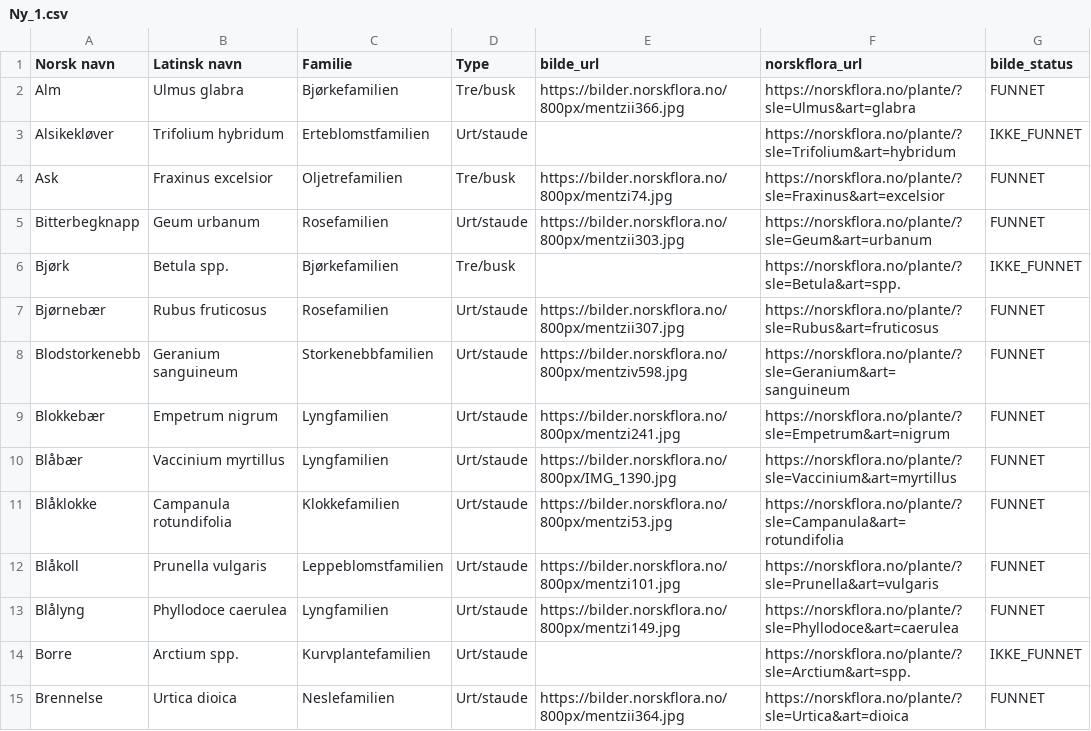
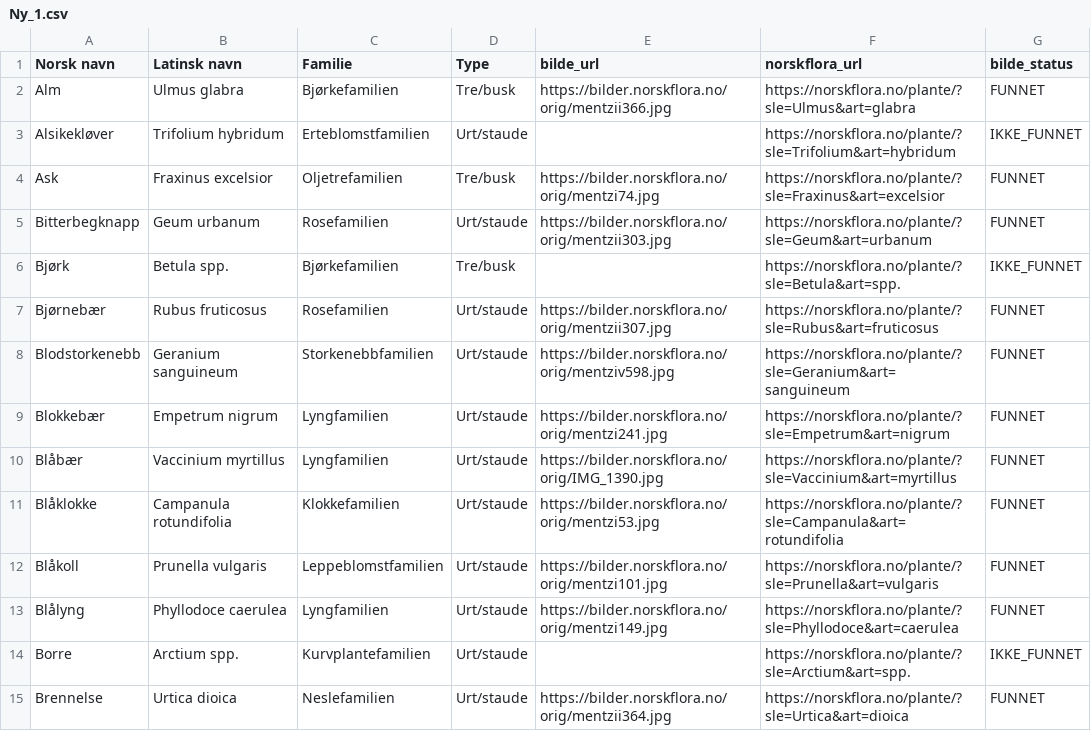
Before and after one commit to HenrikWo/blomsterapp, a CSV file: Ny_1.csv, drawn as a sheet; only a part is shown; the diff covers the shown part only.

```diff
--- a/Ny_1.csv
+++ b/Ny_1.csv
@@ -1,15 +1,15 @@
 Norsk navn,Latinsk navn,Familie,Type,bilde_url,norskflora_url,bilde_status
-Alm,Ulmus glabra,Bjørkefamilien,Tre/busk,https://bilder.norskflora.no/800px/mentzii366.jpg,https://norskflora.no/plante/?sle=Ulmus&art=glabra,FUNNET
+Alm,Ulmus glabra,Bjørkefamilien,Tre/busk,https://bilder.norskflora.no/orig/mentzii366.jpg,https://norskflora.no/plante/?sle=Ulmus&art=glabra,FUNNET
 Alsikekløver,Trifolium hybridum,Erteblomstfamilien,Urt/staude,,https://norskflora.no/plante/?sle=Trifolium&art=hybridum,IKKE_FUNNET
-Ask,Fraxinus excelsior,Oljetrefamilien,Tre/busk,https://bilder.norskflora.no/800px/mentzi74.jpg,https://norskflora.no/plante/?sle=Fraxinus&art=excelsior,FUNNET
-Bitterbegknapp,Geum urbanum,Rosefamilien,Urt/staude,https://bilder.norskflora.no/800px/mentzii303.jpg,https://norskflora.no/plante/?sle=Geum&art=urbanum,FUNNET
+Ask,Fraxinus excelsior,Oljetrefamilien,Tre/busk,https://bilder.norskflora.no/orig/mentzi74.jpg,https://norskflora.no/plante/?sle=Fraxinus&art=excelsior,FUNNET
+Bitterbegknapp,Geum urbanum,Rosefamilien,Urt/staude,https://bilder.norskflora.no/orig/mentzii303.jpg,https://norskflora.no/plante/?sle=Geum&art=urbanum,FUNNET
 Bjørk,Betula spp.,Bjørkefamilien,Tre/busk,,https://norskflora.no/plante/?sle=Betula&art=spp.,IKKE_FUNNET
-Bjørnebær,Rubus fruticosus,Rosefamilien,Urt/staude,https://bilder.norskflora.no/800px/mentzii307.jpg,https://norskflora.no/plante/?sle=Rubus&art=fruticosus,FUNNET
-Blodstorkenebb,Geranium sanguineum,Storkenebbfamilien,Urt/staude,https://bilder.norskflora.no/800px/mentziv598.jpg,https://norskflora.no/plante/?sle=Geranium&art=sanguineum,FUNNET
-Blokkebær,Empetrum nigrum,Lyngfamilien,Urt/staude,https://bilder.norskflora.no/800px/mentzi241.jpg,https://norskflora.no/plante/?sle=Empetrum&art=nigrum,FUNNET
-Blåbær,Vaccinium myrtillus,Lyngfamilien,Urt/staude,https://bilder.norskflora.no/800px/IMG_1390.jpg,https://norskflora.no/plante/?sle=Vaccinium&art=myrtillus,FUNNET
-Blåklokke,Campanula rotundifolia,Klokkefamilien,Urt/staude,https://bilder.norskflora.no/800px/mentzi53.jpg,https://norskflora.no/plante/?sle=Campanula&art=rotundifolia,FUNNET
-Blåkoll,Prunella vulgaris,Leppeblomstfamilien,Urt/staude,https://bilder.norskflora.no/800px/mentzi101.jpg,https://norskflora.no/plante/?sle=Prunella&art=vulgaris,FUNNET
-Blålyng,Phyllodoce caerulea,Lyngfamilien,Urt/staude,https://bilder.norskflora.no/800px/mentzi149.jpg,https://norskflora.no/plante/?sle=Phyllodoce&art=caerulea,FUNNET
+Bjørnebær,Rubus fruticosus,Rosefamilien,Urt/staude,https://bilder.norskflora.no/orig/mentzii307.jpg,https://norskflora.no/plante/?sle=Rubus&art=fruticosus,FUNNET
+Blodstorkenebb,Geranium sanguineum,Storkenebbfamilien,Urt/staude,https://bilder.norskflora.no/orig/mentziv598.jpg,https://norskflora.no/plante/?sle=Geranium&art=sanguineum,FUNNET
+Blokkebær,Empetrum nigrum,Lyngfamilien,Urt/staude,https://bilder.norskflora.no/orig/mentzi241.jpg,https://norskflora.no/plante/?sle=Empetrum&art=nigrum,FUNNET
+Blåbær,Vaccinium myrtillus,Lyngfamilien,Urt/staude,https://bilder.norskflora.no/orig/IMG_1390.jpg,https://norskflora.no/plante/?sle=Vaccinium&art=myrtillus,FUNNET
+Blåklokke,Campanula rotundifolia,Klokkefamilien,Urt/staude,https://bilder.norskflora.no/orig/mentzi53.jpg,https://norskflora.no/plante/?sle=Campanula&art=rotundifolia,FUNNET
+Blåkoll,Prunella vulgaris,Leppeblomstfamilien,Urt/staude,https://bilder.norskflora.no/orig/mentzi101.jpg,https://norskflora.no/plante/?sle=Prunella&art=vulgaris,FUNNET
+Blålyng,Phyllodoce caerulea,Lyngfamilien,Urt/staude,https://bilder.norskflora.no/orig/mentzi149.jpg,https://norskflora.no/plante/?sle=Phyllodoce&art=caerulea,FUNNET
 Borre,Arctium spp.,Kurvplantefamilien,Urt/staude,,https://norskflora.no/plante/?sle=Arctium&art=spp.,IKKE_FUNNET
-Brennelse,Urtica dioica,Neslefamilien,Urt/staude,https://bilder.norskflora.no/800px/mentzii364.jpg,https://norskflora.no/plante/?sle=Urtica&art=dioica,FUNNET
+Brennelse,Urtica dioica,Neslefamilien,Urt/staude,https://bilder.norskflora.no/orig/mentzii364.jpg,https://norskflora.no/plante/?sle=Urtica&art=dioica,FUNNET
```
Also changed, not shown: 155 edited cells elsewhere in this file, 1 other file.
